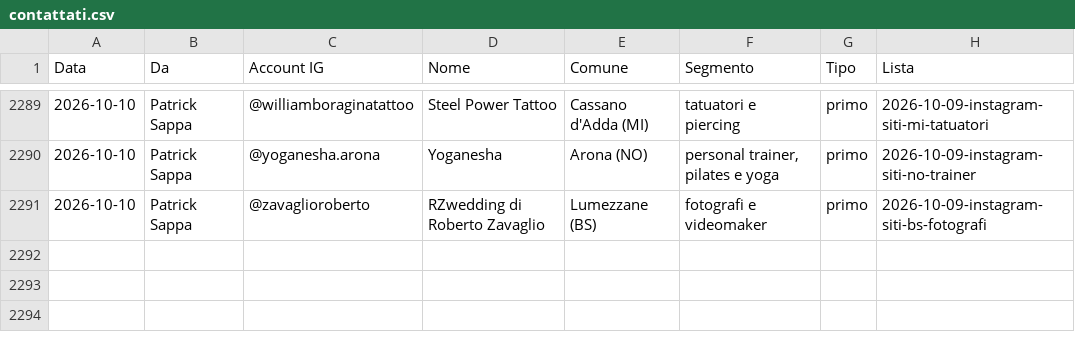
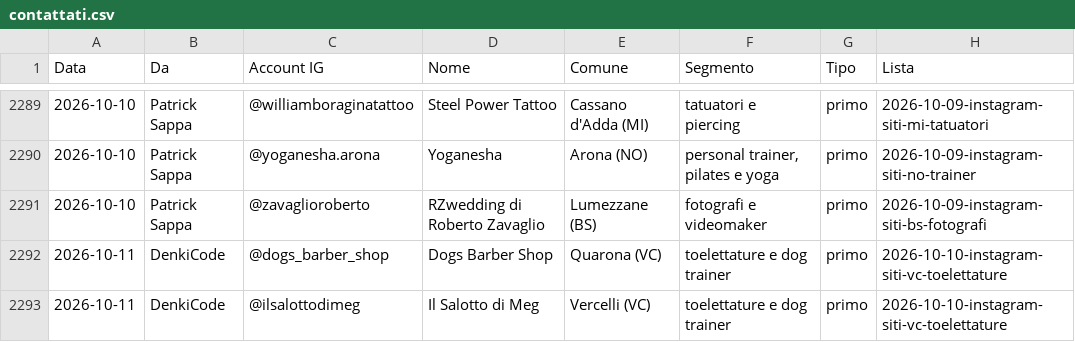
Before and after one commit to Nixo999/denki-brain, a CSV file: 02-Sales/liste/contattati.csv, drawn as a sheet; only a part is shown, gaps mark what is left out; the diff names each change by its address in the sheet, - before the commit and + after, or states it on an @@ line.

```diff
--- a/02-Sales/liste/contattati.csv
+++ b/02-Sales/liste/contattati.csv
+row 2292: 2026-10-11 | DenkiCode | @dogs_barber_shop | Dogs Barber Shop | Quarona (VC) | toelettature e dog trainer | primo | 2026-10-10-instagram-siti-vc-toelettature
+row 2293: 2026-10-11 | DenkiCode | @ilsalottodimeg | Il Salotto di Meg | Vercelli (VC) | toelettature e dog trainer | primo | 2026-10-10-instagram-siti-vc-toelettature
```
Also changed, not shown: 1 other file.
